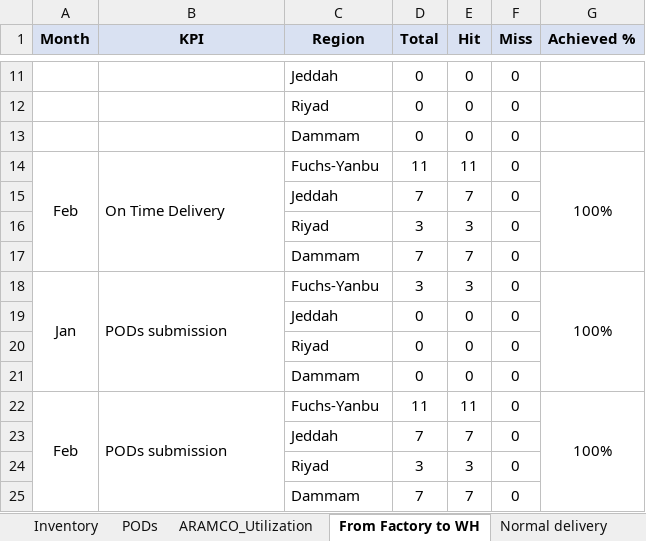
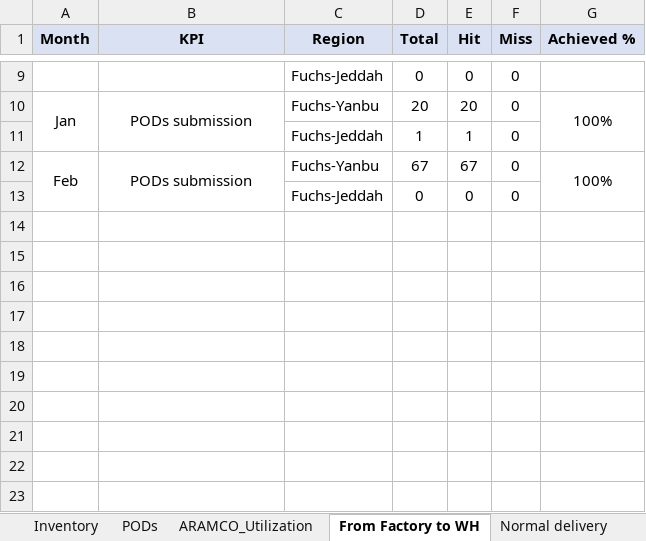
Before and after one commit to enasmohmed/Aramco-Dashboard, an Excel workbook: media/excel_uploads/latest.xlsx, sheet From Factory to WH, drawn as a sheet; only a part is shown, gaps mark what is left out; values as stored, in another font and other column widths than the file's, no borders; removed rows and columns are numbered as before the commit, all else as after; the diff covers the shown part only; the diff names each change by its address in the sheet, - before the commit and + after, or states it on an @@ line.

```diff
--- a/media/excel_uploads/latest.xlsx (sheet From Factory to WH)
+++ b/media/excel_uploads/latest.xlsx (sheet From Factory to WH)
-C9 (Region): Jeddah
+C9 (Region): Fuchs-Jeddah
-row 12:  |  | Riyad | 0 | 0 | 0
-row 13:  |  | Dammam | 0 | 0 | 0
-row 14: Feb | On Time Delivery | Fuchs-Yanbu | 11 | 11 | 0 | 100%
-row 15:  |  | Jeddah | 7 | 7 | 0
-row 16:  |  | Riyad | 3 | 3 | 0
-row 17:  |  | Dammam | 7 | 7 | 0
-B10 alignment: left
+B10 alignment: center
-D10 (Total): 3
+D10 (Total): 20
-E10 (Hit): 3
+E10 (Hit): 20
-row 19:  |  | Jeddah | 0 | 0 | 0
-row 20:  |  | Riyad | 0 | 0 | 0
-row 21:  |  | Dammam | 0 | 0 | 0
+row 11:  |  | Fuchs-Jeddah | 1 | 1 | 0
-B12 alignment: left
+B12 alignment: center
-D12 (Total): 11
+D12 (Total): 67
-E12 (Hit): 11
+E12 (Hit): 67
-row 23:  |  | Jeddah | 7 | 7 | 0
-row 24:  |  | Riyad | 3 | 3 | 0
-row 25:  |  | Dammam | 7 | 7 | 0
+row 13:  |  | Fuchs-Jeddah | 0 | 0 | 0
```
Also changed, not shown: 4 added rows, 6 removed rows, 10 edited cells, cell formats and merged cells elsewhere in this sheet, 6 other files.
